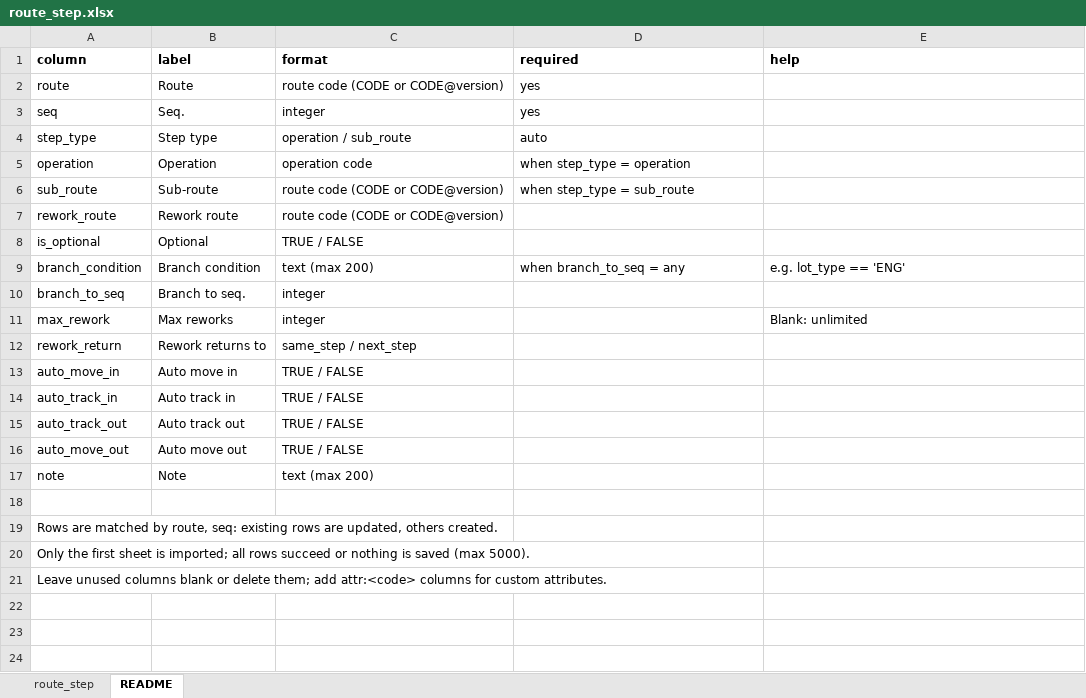
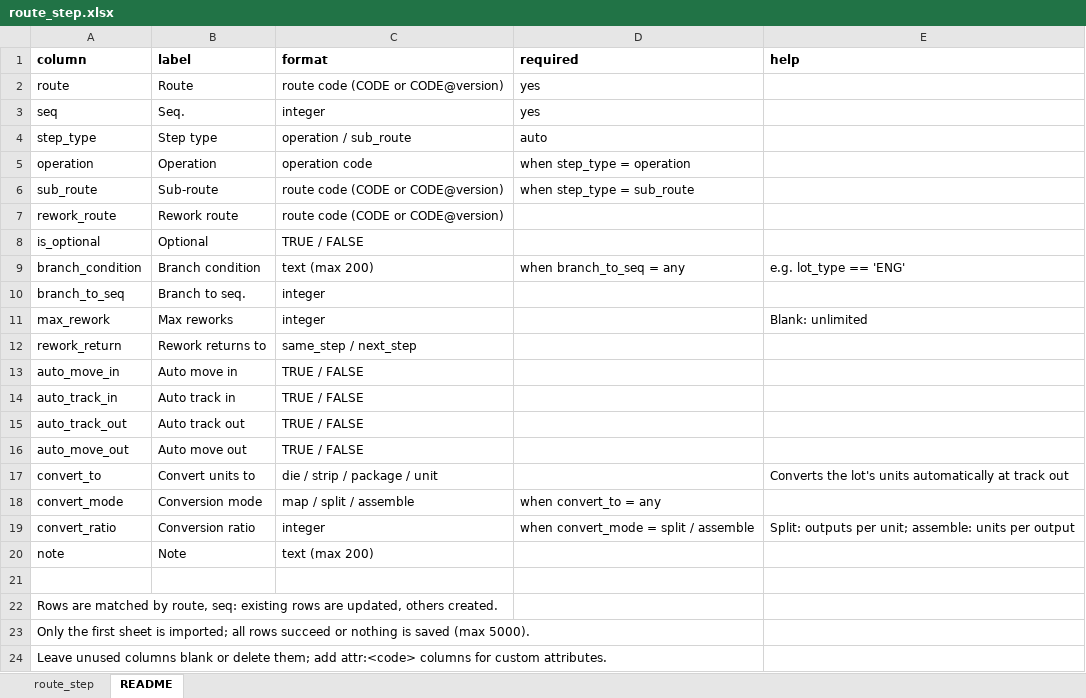
Before and after one commit to Asuka-00/c1m, an Excel workbook: backend/app/resources/templates/mes/route_step.xlsx, sheet README, drawn as a sheet; values as stored, in another font and other column widths than the file's, no borders; the diff names each change by its address in the sheet, - before the commit and + after, or states it on an @@ line.

Commit message:
feat(mes): 工步自动单元转换——下机时按工步配置转换（目标类型 / 方式 / 比例）
- 工步新增 convert_to / convert_mode / convert_ratio（迁移 0018_step_convert）
- 下机与转换同一事务：参数不合法时下机失败；待返工时跳过
- 转换逻辑拆为校验 / 执行，手动接口与下机共用
- 作业页下机前提示转换配置，下机成功提示转换数量
- LOT 常量改从 stage.common 导入，消除 stages → track_out → convert 循环导入

```diff
--- a/backend/app/resources/templates/mes/route_step.xlsx (sheet README)
+++ b/backend/app/resources/templates/mes/route_step.xlsx (sheet README)
+row 17: convert_to | Convert units to | die / strip / package / unit |  | Converts the lot's units automatically at track out
+row 18: convert_mode | Conversion mode | map / split / assemble | when convert_to = any
+row 19: convert_ratio | Conversion ratio | integer | when convert_mode = split / assemble | Split: outputs per unit; assemble: units per output
```
Also changed, not shown: sheet route_step, 22 other files.
